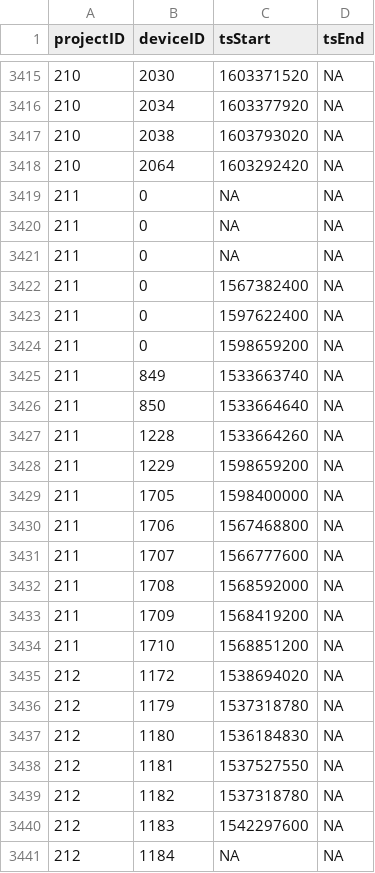
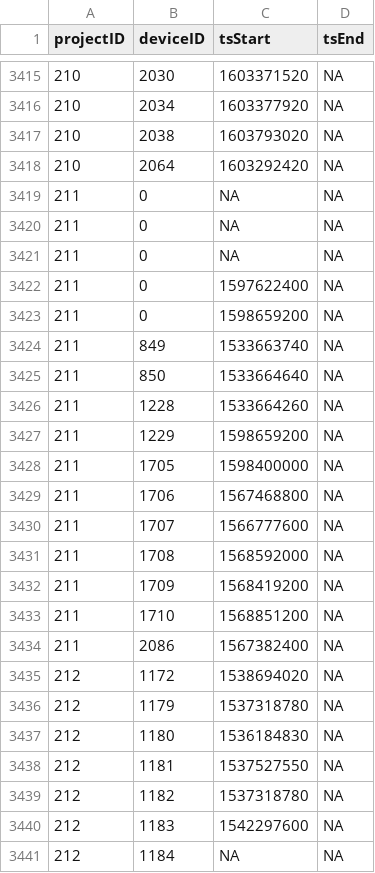
Before and after one commit to jbrzusto/motus-metadata-history, a CSV file: receiver_deployments.csv, drawn as a sheet; only a part is shown, gaps mark what is left out.

Commit message:
revised upstream

```diff
--- a/receiver_deployments.csv
+++ b/receiver_deployments.csv
@@ -3421,3 +3421,2 @@
 211,0,NA,NA
-211,0,1567382400,NA
 211,0,1597622400,NA
@@ -3434,2 +3433,3 @@
 211,1710,1568851200,NA
+211,2086,1567382400,NA
 212,1172,1538694020,NA
```
